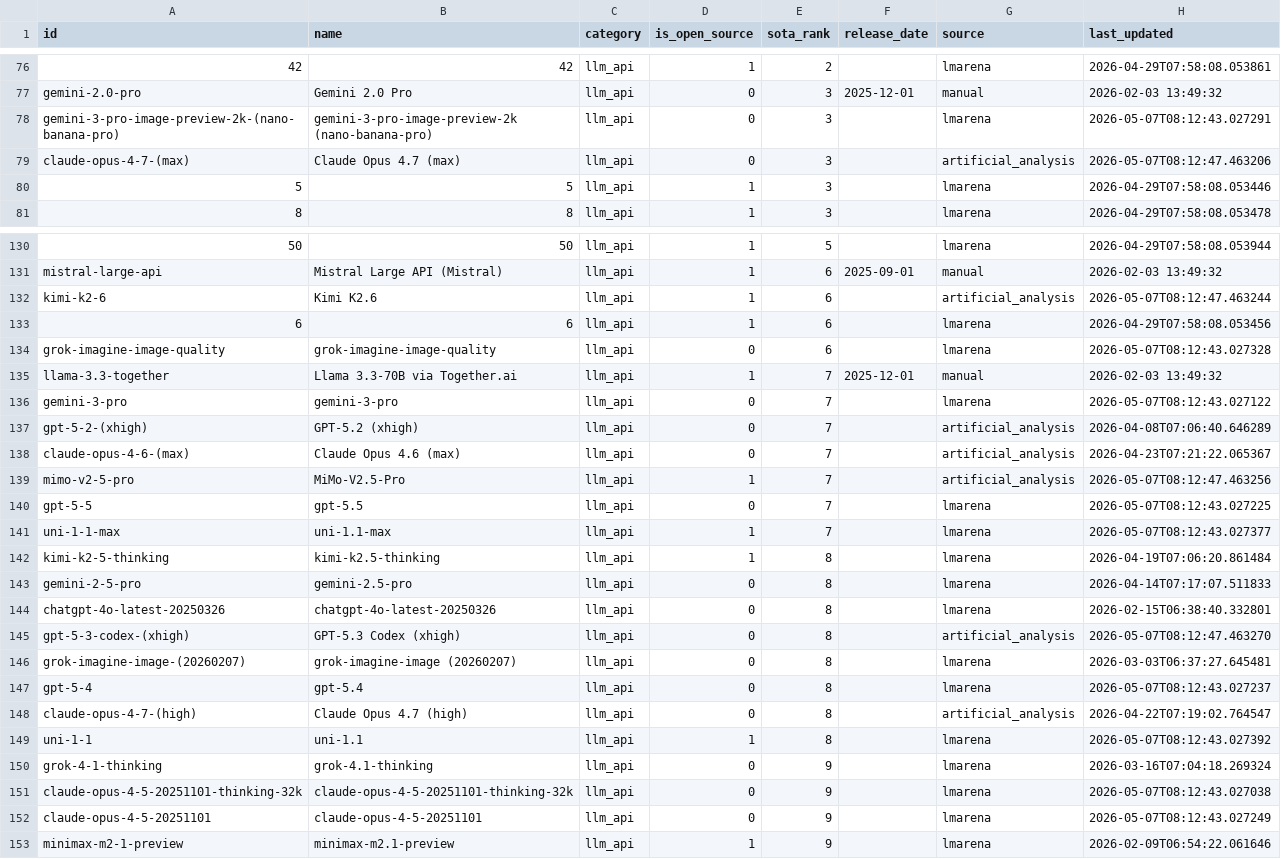
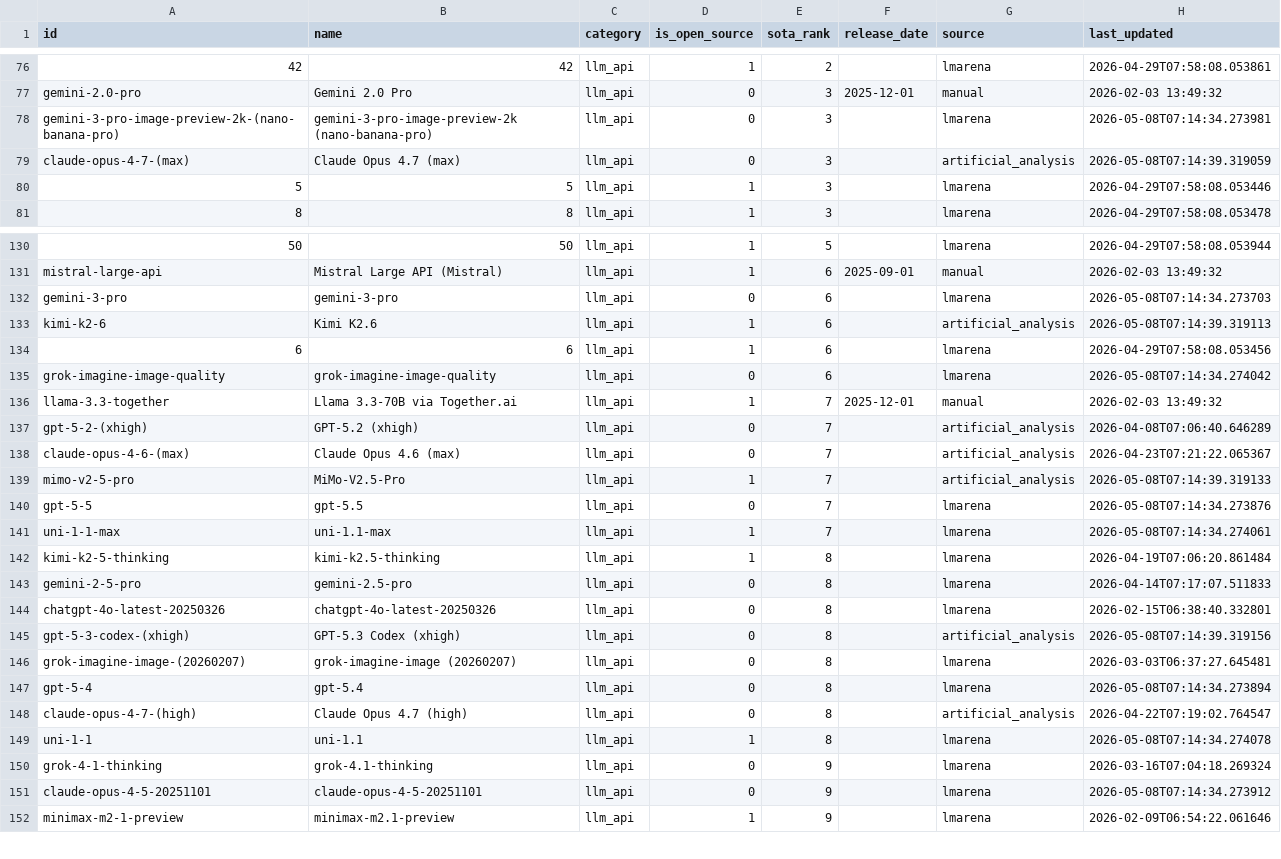
Before and after one commit to romancircus/sota-tracker-claw, a CSV file: data/sota_export.csv, drawn as a sheet; only a part is shown, gaps mark what is left out; removed rows and columns are numbered as before the commit, all else as after; the diff covers the shown part only; the diff names each change by its address in the sheet, - before the commit and + after, or states it on an @@ line.

```diff
--- a/data/sota_export.csv
+++ b/data/sota_export.csv
-H78 (last_updated): 2026-05-07T08:12:43.027291
+H78 (last_updated): 2026-05-08T07:14:34.273981
-H79 (last_updated): 2026-05-07T08:12:47.463206
+H79 (last_updated): 2026-05-08T07:14:39.319059
+row 132: gemini-3-pro | gemini-3-pro | llm_api | 0 | 6 |  | lmarena | 2026-05-08T07:14:34.273703
-H133 (last_updated): 2026-05-07T08:12:47.463244
+H133 (last_updated): 2026-05-08T07:14:39.319113
-H135 (last_updated): 2026-05-07T08:12:43.027328
+H135 (last_updated): 2026-05-08T07:14:34.274042
-row 136: gemini-3-pro | gemini-3-pro | llm_api | 0 | 7 |  | lmarena | 2026-05-07T08:12:43.027122
-H139 (last_updated): 2026-05-07T08:12:47.463256
+H139 (last_updated): 2026-05-08T07:14:39.319133
-H140 (last_updated): 2026-05-07T08:12:43.027225
+H140 (last_updated): 2026-05-08T07:14:34.273876
-H141 (last_updated): 2026-05-07T08:12:43.027377
+H141 (last_updated): 2026-05-08T07:14:34.274061
-H145 (last_updated): 2026-05-07T08:12:47.463270
+H145 (last_updated): 2026-05-08T07:14:39.319156
-H147 (last_updated): 2026-05-07T08:12:43.027237
+H147 (last_updated): 2026-05-08T07:14:34.273894
-H149 (last_updated): 2026-05-07T08:12:43.027392
+H149 (last_updated): 2026-05-08T07:14:34.274078
-row 151: claude-opus-4-5-20251101-thinking-32k | claude-opus-4-5-20251101-thinking-32k | llm_api | 0 | 9 |  | lmarena | 2026-05-07T08:12:43.027038
-H151 (last_updated): 2026-05-07T08:12:43.027249
+H151 (last_updated): 2026-05-08T07:14:34.273912
```
Also changed, not shown: 2 added rows, 1 removed row and 66 edited cells elsewhere in this file, 3 other files.
